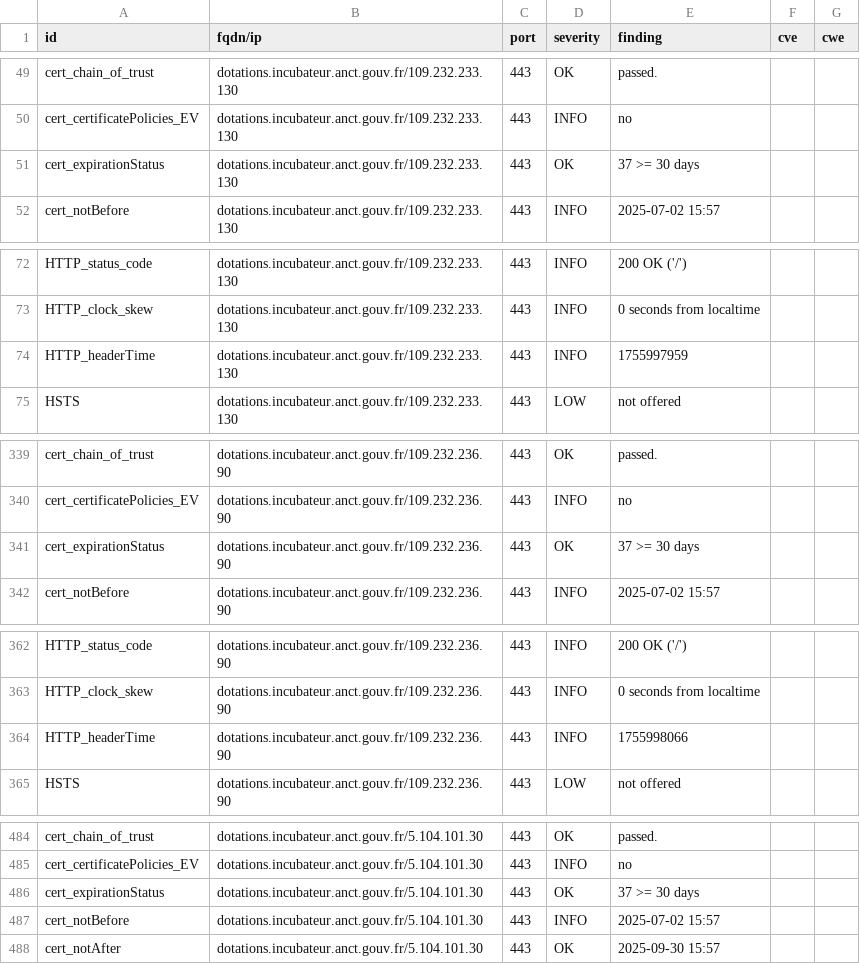
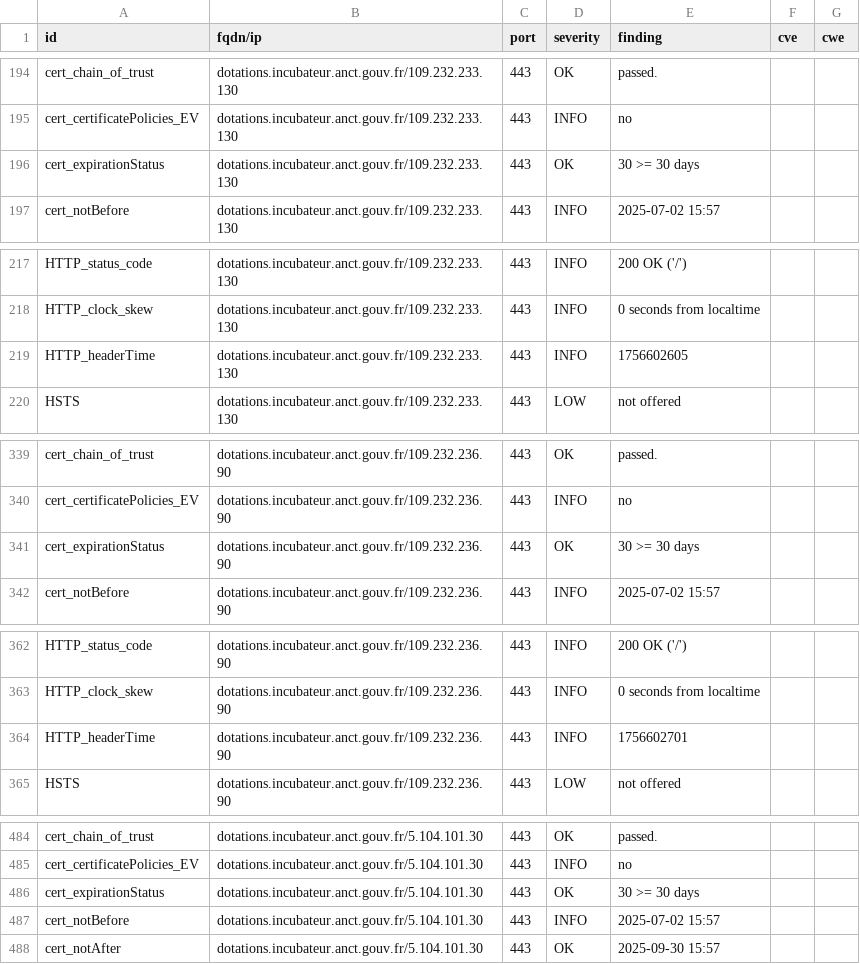
Before and after one commit to incubateur-territoires/dashlord, a CSV file: results/aHR0cHM6Ly9kb3RhdGlvbnMuaW5jdWJhdGV1ci5hbmN0LmdvdXYuZnIv/testssl.csv, drawn as a sheet; only a part is shown, gaps mark what is left out; the diff covers the shown part only.

```diff
--- a/results/aHR0cHM6Ly9kb3RhdGlvbnMuaW5jdWJhdGV1ci5hbmN0LmdvdXYuZnIv/testssl.csv
+++ b/results/aHR0cHM6Ly9kb3RhdGlvbnMuaW5jdWJhdGV1ci5hbmN0LmdvdXYuZnIv/testssl.csv
@@ -50,3 +195,3 @@
 "cert_certificatePolicies_EV","dotations.incubateur.anct.gouv.fr/109.232.233.130","443","INFO","no","",""
-"cert_expirationStatus","dotations.incubateur.anct.gouv.fr/109.232.233.130","443","OK","37 >= 30 days","",""
+"cert_expirationStatus","dotations.incubateur.anct.gouv.fr/109.232.233.130","443","OK","30 >= 30 days","",""
 "cert_notBefore","dotations.incubateur.anct.gouv.fr/109.232.233.130","443","INFO","2025-07-02 15:57","",""
@@ -73,3 +218,3 @@
 "HTTP_clock_skew","dotations.incubateur.anct.gouv.fr/109.232.233.130","443","INFO","0 seconds from localtime","",""
-"HTTP_headerTime","dotations.incubateur.anct.gouv.fr/109.232.233.130","443","INFO","1755997959","",""
+"HTTP_headerTime","dotations.incubateur.anct.gouv.fr/109.232.233.130","443","INFO","1756602605","",""
 "HSTS","dotations.incubateur.anct.gouv.fr/109.232.233.130","443","LOW","not offered","",""
@@ -340,3 +340,3 @@
 "cert_certificatePolicies_EV","dotations.incubateur.anct.gouv.fr/109.232.236.90","443","INFO","no","",""
-"cert_expirationStatus","dotations.incubateur.anct.gouv.fr/109.232.236.90","443","OK","37 >= 30 days","",""
+"cert_expirationStatus","dotations.incubateur.anct.gouv.fr/109.232.236.90","443","OK","30 >= 30 days","",""
 "cert_notBefore","dotations.incubateur.anct.gouv.fr/109.232.236.90","443","INFO","2025-07-02 15:57","",""
@@ -363,3 +363,3 @@
 "HTTP_clock_skew","dotations.incubateur.anct.gouv.fr/109.232.236.90","443","INFO","0 seconds from localtime","",""
-"HTTP_headerTime","dotations.incubateur.anct.gouv.fr/109.232.236.90","443","INFO","1755998066","",""
+"HTTP_headerTime","dotations.incubateur.anct.gouv.fr/109.232.236.90","443","INFO","1756602701","",""
 "HSTS","dotations.incubateur.anct.gouv.fr/109.232.236.90","443","LOW","not offered","",""
@@ -485,3 +485,3 @@
 "cert_certificatePolicies_EV","dotations.incubateur.anct.gouv.fr/5.104.101.30","443","INFO","no","",""
-"cert_expirationStatus","dotations.incubateur.anct.gouv.fr/5.104.101.30","443","OK","37 >= 30 days","",""
+"cert_expirationStatus","dotations.incubateur.anct.gouv.fr/5.104.101.30","443","OK","30 >= 30 days","",""
 "cert_notBefore","dotations.incubateur.anct.gouv.fr/5.104.101.30","443","INFO","2025-07-02 15:57","",""
```
Also changed, not shown: 3 added rows, 3 removed rows, 142 moved rows and 1 edited cell elsewhere in this file, 8 other files.
